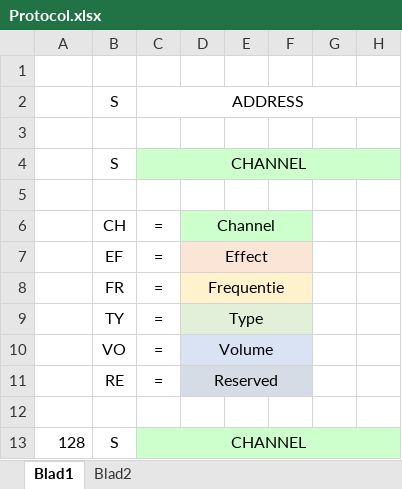
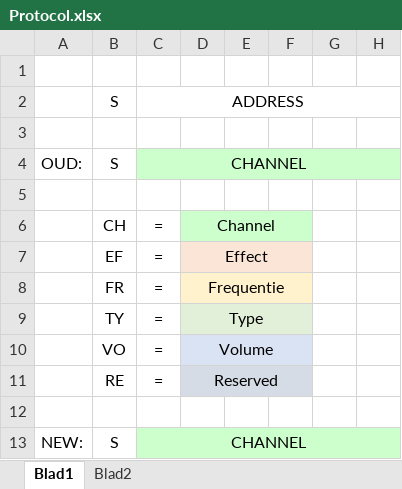
Before and after one commit to willemsiers/RAW-synthesizer, an Excel workbook: docs/Protocol.xlsx, sheet Blad1, drawn as a sheet; only a part is shown; values as stored, in another font and other column widths than the file's, no borders; the diff names each change by its address in the sheet, - before the commit and + after, or states it on an @@ line.

Commit message:
xlsx update

```diff
--- a/docs/Protocol.xlsx (sheet Blad1)
+++ b/docs/Protocol.xlsx (sheet Blad1)
-A4: (empty)
+A4: OUD:
-A13: 128
+A13: NEW:
```
